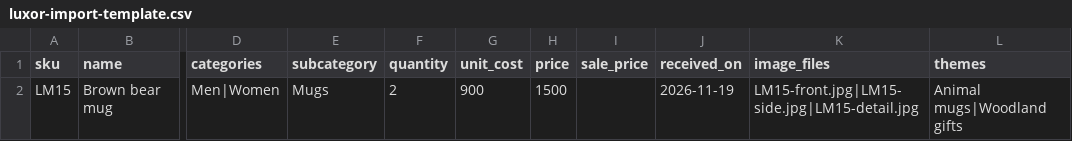
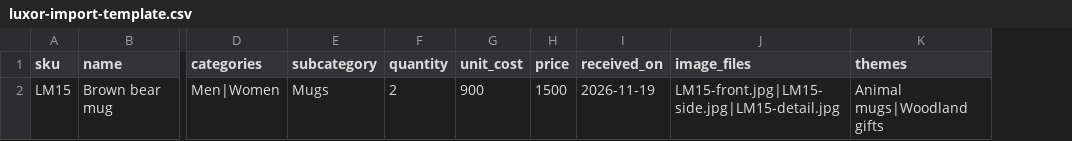
Before and after one commit to baynesfinancial/luxor-moolah, a CSV file: public/luxor-import-template.csv, drawn as a sheet; only a part is shown, gaps mark what is left out; the diff names each change by its address in the sheet, - before the commit and + after, or states it on an @@ line.

```diff
--- a/public/luxor-import-template.csv
+++ b/public/luxor-import-template.csv
-column I (sale_price), empty
```
Also changed, not shown: 3 other files.
